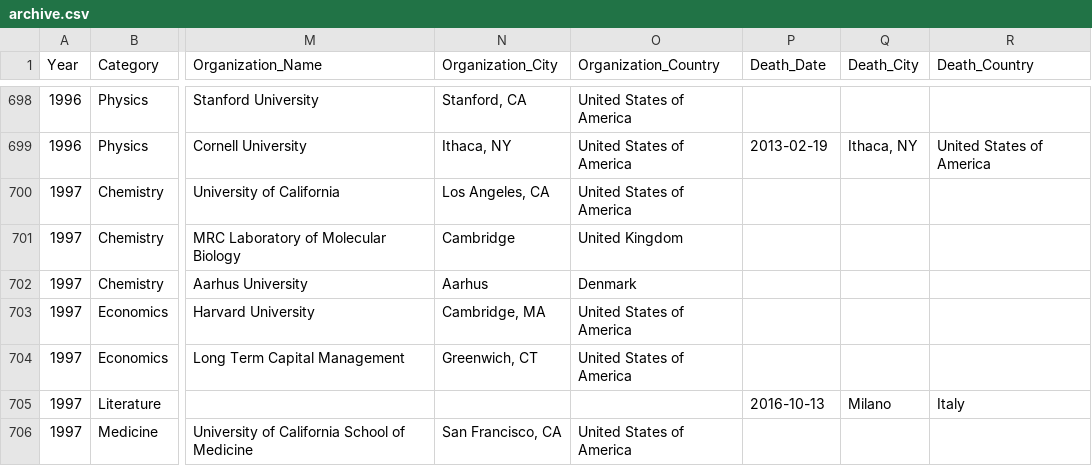
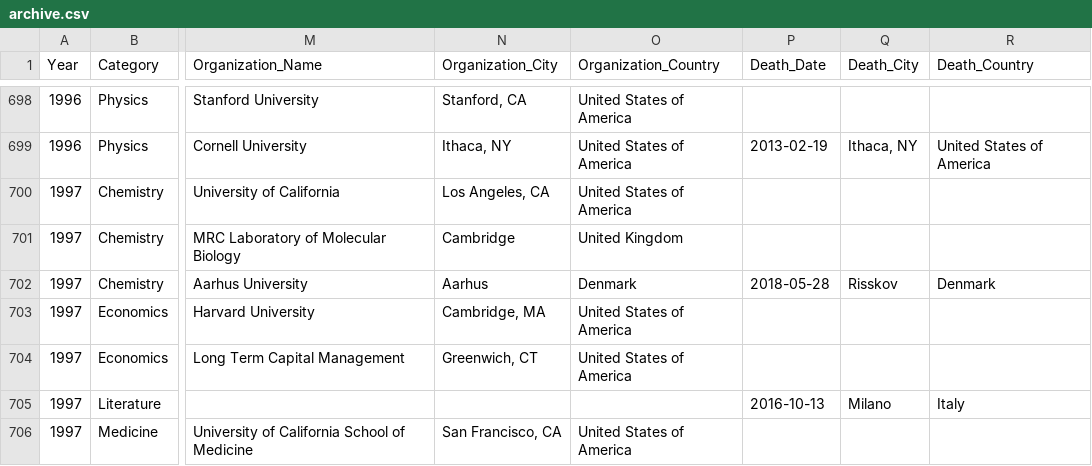
Before and after one commit to Marisa33/Women_Nobel_Prize, a CSV file: archive.csv, drawn as a sheet; only a part is shown, gaps mark what is left out; the diff names each change by its address in the sheet, - before the commit and + after, or states it on an @@ line.

Commit message:
Update archive.csv

```diff
--- a/archive.csv
+++ b/archive.csv
-P702 (Death_Date): (empty)
+P702 (Death_Date): 2018-05-28
-Q702 (Death_City): (empty)
+Q702 (Death_City): Risskov
-R702 (Death_Country): (empty)
+R702 (Death_Country): Denmark
```
